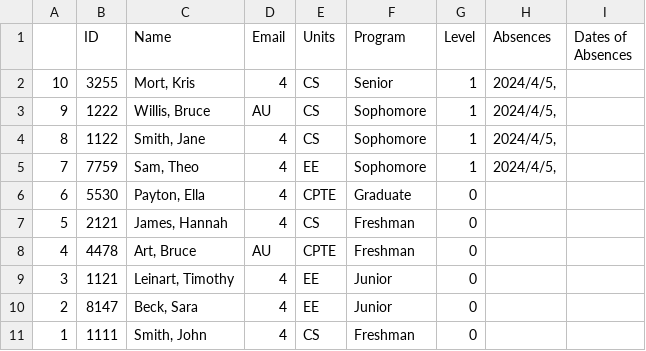
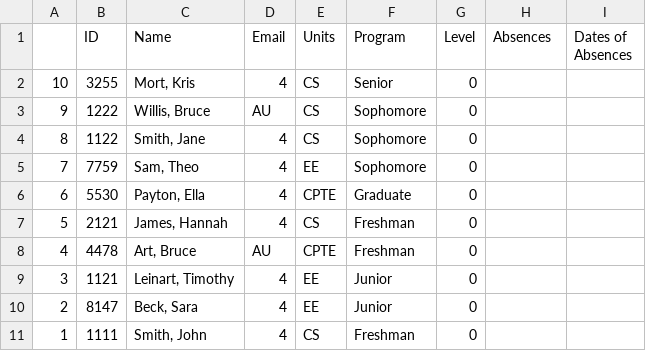
Before and after one commit to liu-petter/WSU-CPTS-122, a CSV file: PA 7/PA 7/master.csv, drawn as a sheet.

```diff
--- a/PA 7/PA 7/master.csv
+++ b/PA 7/PA 7/master.csv
@@ -1,6 +1,6 @@
 ,ID,Name,Email,Units,Program,Level,Absences,Dates of Absences
-10,3255,"Mort, Kris",4,CS,Senior,1,"2024/4/5,"
-9,1222,"Willis, Bruce",AU,CS,Sophomore,1,"2024/4/5,"
-8,1122,"Smith, Jane",4,CS,Sophomore,1,"2024/4/5,"
-7,7759,"Sam, Theo",4,EE,Sophomore,1,"2024/4/5,"
+10,3255,"Mort, Kris",4,CS,Senior,0,""
+9,1222,"Willis, Bruce",AU,CS,Sophomore,0,""
+8,1122,"Smith, Jane",4,CS,Sophomore,0,""
+7,7759,"Sam, Theo",4,EE,Sophomore,0,""
 6,5530,"Payton, Ella",4,CPTE,Graduate,0,""
```
Also changed, not shown: 8 other files.
